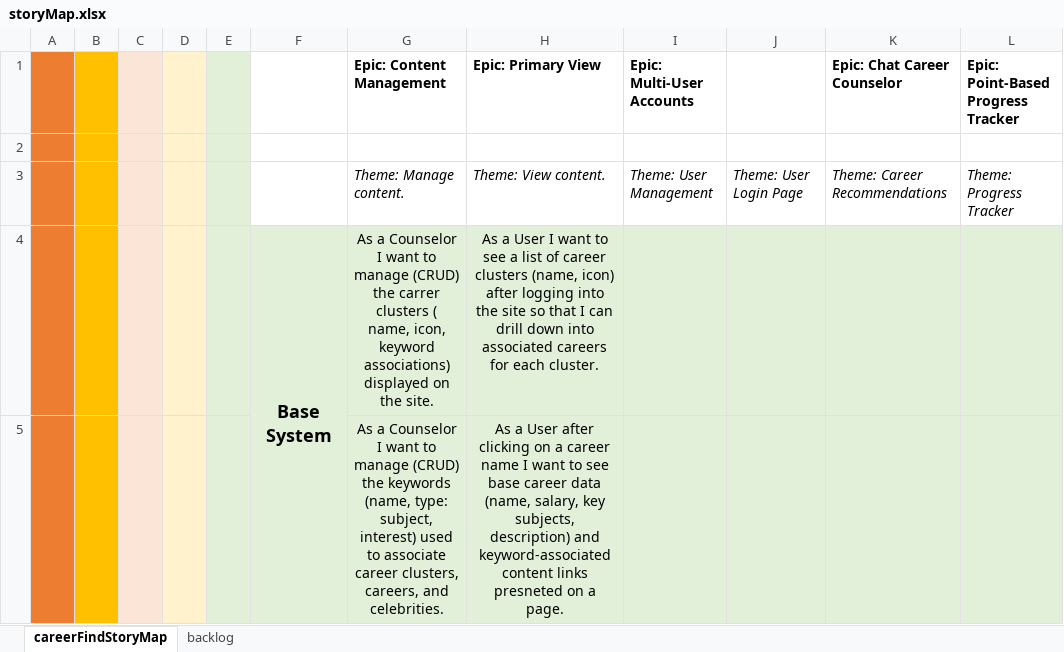
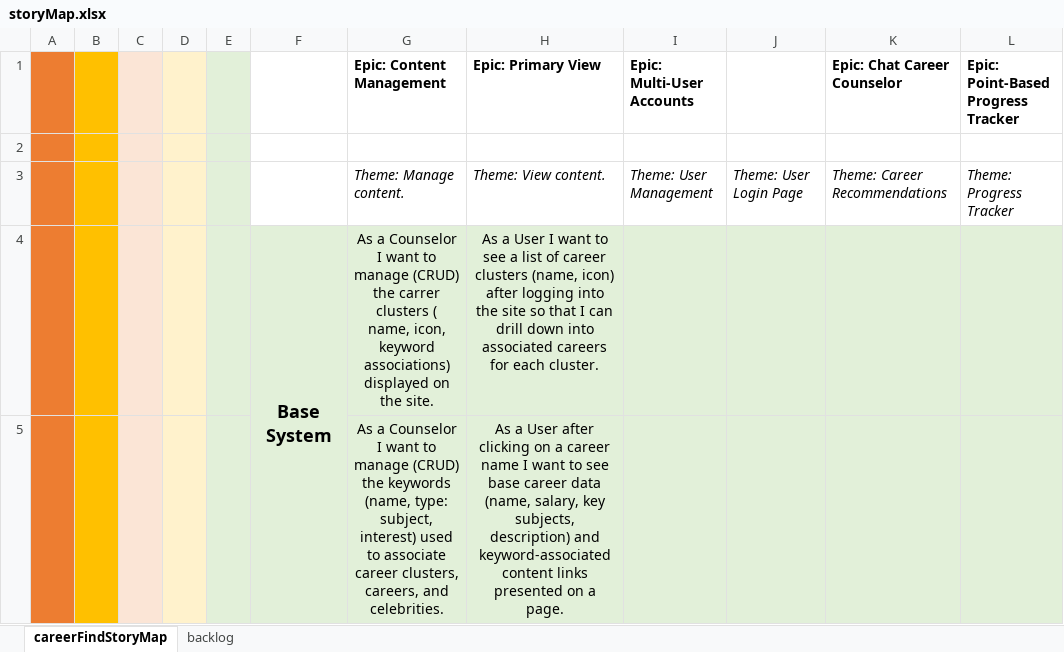
Before and after one commit to audiblePi/career-finder, an Excel workbook: docs/storyMap.xlsx, sheet careerFindStoryMap, drawn as a sheet; only a part is shown; values as stored, in another font and other column widths than the file's, no borders; the diff covers the shown part only; the diff names each change by its address in the sheet, - before the commit and + after, or states it on an @@ line.

Commit message:
Updates to storyMap while populating pivotal

```diff
--- a/docs/storyMap.xlsx (sheet careerFindStoryMap)
+++ b/docs/storyMap.xlsx (sheet careerFindStoryMap)
-H5 (Epic: Primary View): …content links presneted on a…
+H5 (Epic: Primary View): …content links presented on a…
```
Also changed, not shown: 2 edited cells elsewhere in this sheet, sheet backlog.
